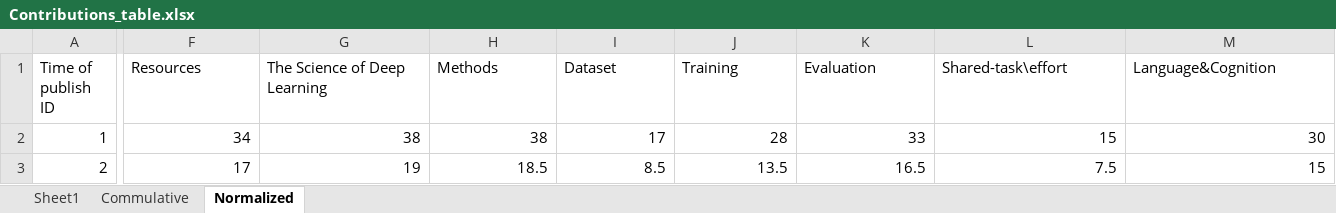
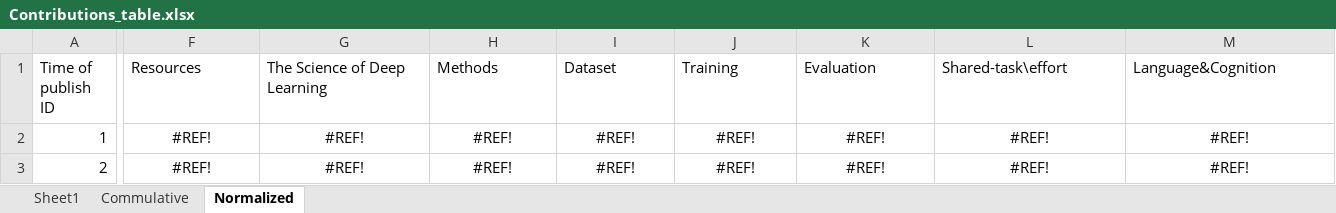
Before and after one commit to borgr/publications, an Excel workbook: Contributions_table.xlsx, sheet Normalized, drawn as a sheet; only a part is shown, gaps mark what is left out; values as stored, in another font and other column widths than the file's, no borders; charts and pictures not drawn; the diff covers the shown part only; the diff names each change by its address in the sheet, - before the commit and + after, or states it on an @@ line.

```diff
--- a/Contributions_table.xlsx (sheet Normalized)
+++ b/Contributions_table.xlsx (sheet Normalized)
-F2 (Resources): 34
+F2 (Resources): #REF!
-F2:M3 alignment: right
+F2:M3 alignment: center
-G2 (The Science of Deep Learning): 38
+G2 (The Science of Deep Learning): #REF!
-H2 (Methods): 38
+H2 (Methods): #REF!
-I2 (Dataset): 17
+I2 (Dataset): #REF!
-J2 (Training): 28
+J2 (Training): #REF!
-K2 (Evaluation): 33
+K2 (Evaluation): #REF!
-L2 (Shared-task\effort): 15
+L2 (Shared-task\effort): #REF!
-M2 (Language&Cognition): 30
+M2 (Language&Cognition): #REF!
-F3 (Resources): 17
+F3 (Resources): #REF!
-G3 (The Science of Deep Learning): 19
+G3 (The Science of Deep Learning): #REF!
-H3 (Methods): 18.5
+H3 (Methods): #REF!
-I3 (Dataset): 8.5
+I3 (Dataset): #REF!
-J3 (Training): 13.5
+J3 (Training): #REF!
-K3 (Evaluation): 16.5
+K3 (Evaluation): #REF!
-L3 (Shared-task\effort): 7.5
+L3 (Shared-task\effort): #REF!
-M3 (Language&Cognition): 15
+M3 (Language&Cognition): #REF!
```
Also changed, not shown: 2 added rows, 2 removed rows, 826 edited cells and cell formats elsewhere in this sheet, sheet Commulative, sheet Sheet1, formulas that keep their value, charts or pictures, 3 other files.
